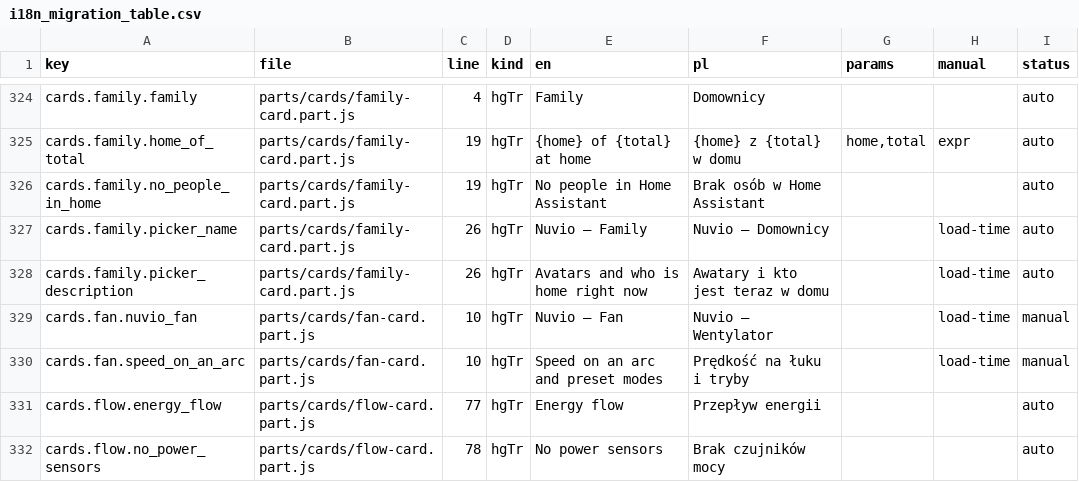
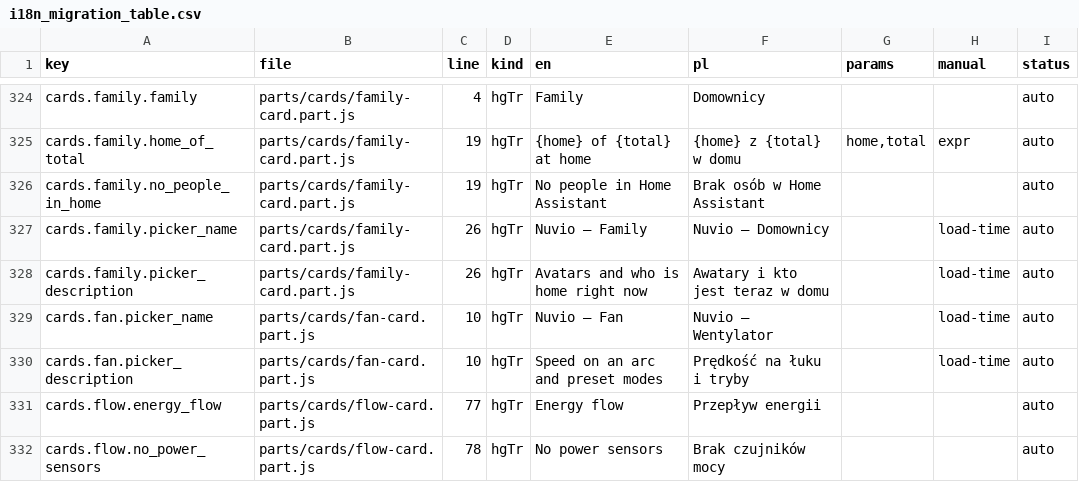
Before and after one commit to cbailly42/nuvio, a CSV file: tools/i18n_migration_table.csv, drawn as a sheet; only a part is shown, gaps mark what is left out.

```diff
--- a/tools/i18n_migration_table.csv
+++ b/tools/i18n_migration_table.csv
@@ -328,4 +328,4 @@ cards.family.picker_name,parts/cards/family-card.part.js,26,hgTr,Nuvio – Famil
 cards.family.picker_description,parts/cards/family-card.part.js,26,hgTr,Avatars and who is home right now,Awatary i kto jest teraz w domu,,load-time,auto
-cards.fan.nuvio_fan,parts/cards/fan-card.part.js,10,hgTr,Nuvio – Fan,Nuvio – Wentylator,,load-time,manual
-cards.fan.speed_on_an_arc,parts/cards/fan-card.part.js,10,hgTr,Speed on an arc and preset modes,Prędkość na łuku i tryby,,load-time,manual
+cards.fan.picker_name,parts/cards/fan-card.part.js,10,hgTr,Nuvio – Fan,Nuvio – Wentylator,,load-time,auto
+cards.fan.picker_description,parts/cards/fan-card.part.js,10,hgTr,Speed on an arc and preset modes,Prędkość na łuku i tryby,,load-time,auto
 cards.flow.energy_flow,parts/cards/flow-card.part.js,77,hgTr,Energy flow,Przepływ energii,,,auto
```
Also changed, not shown: 3 other files.
